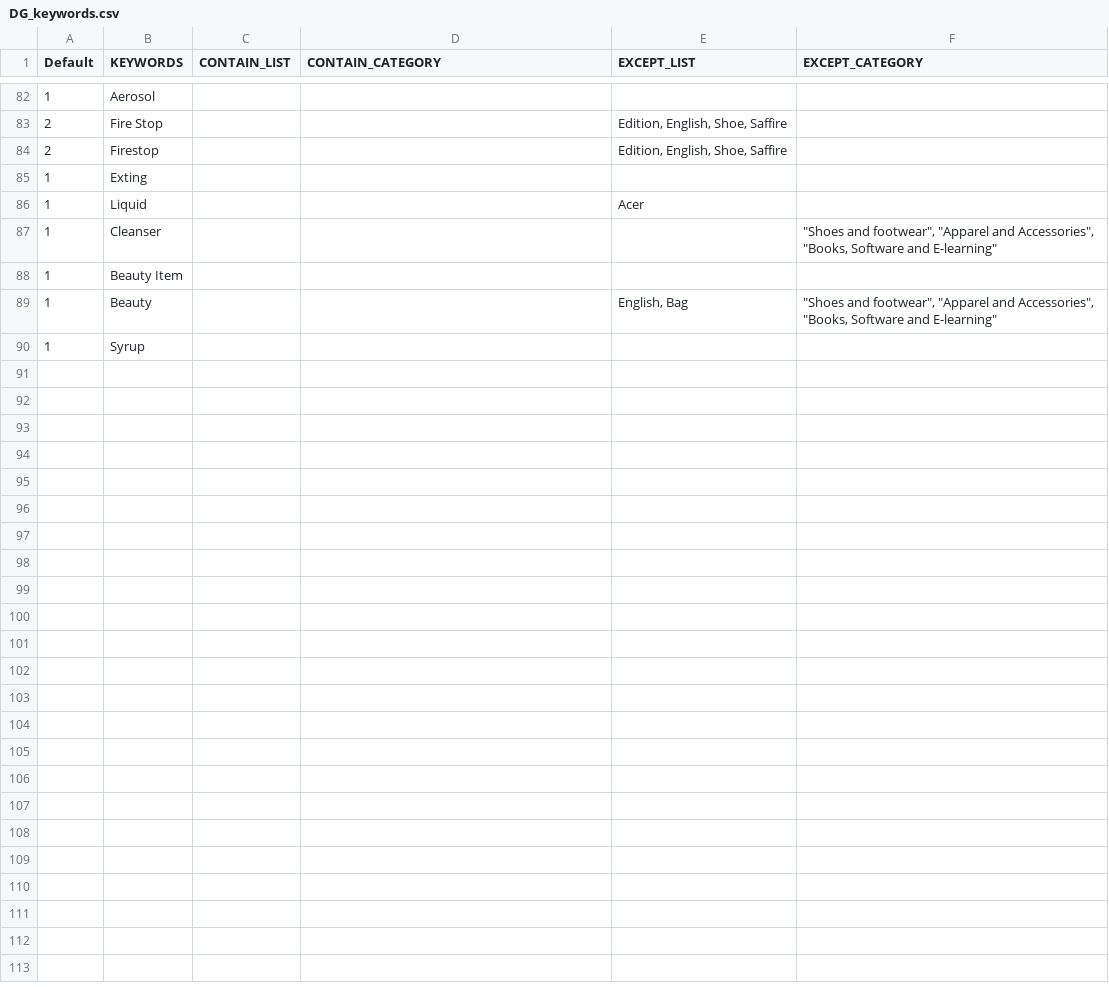
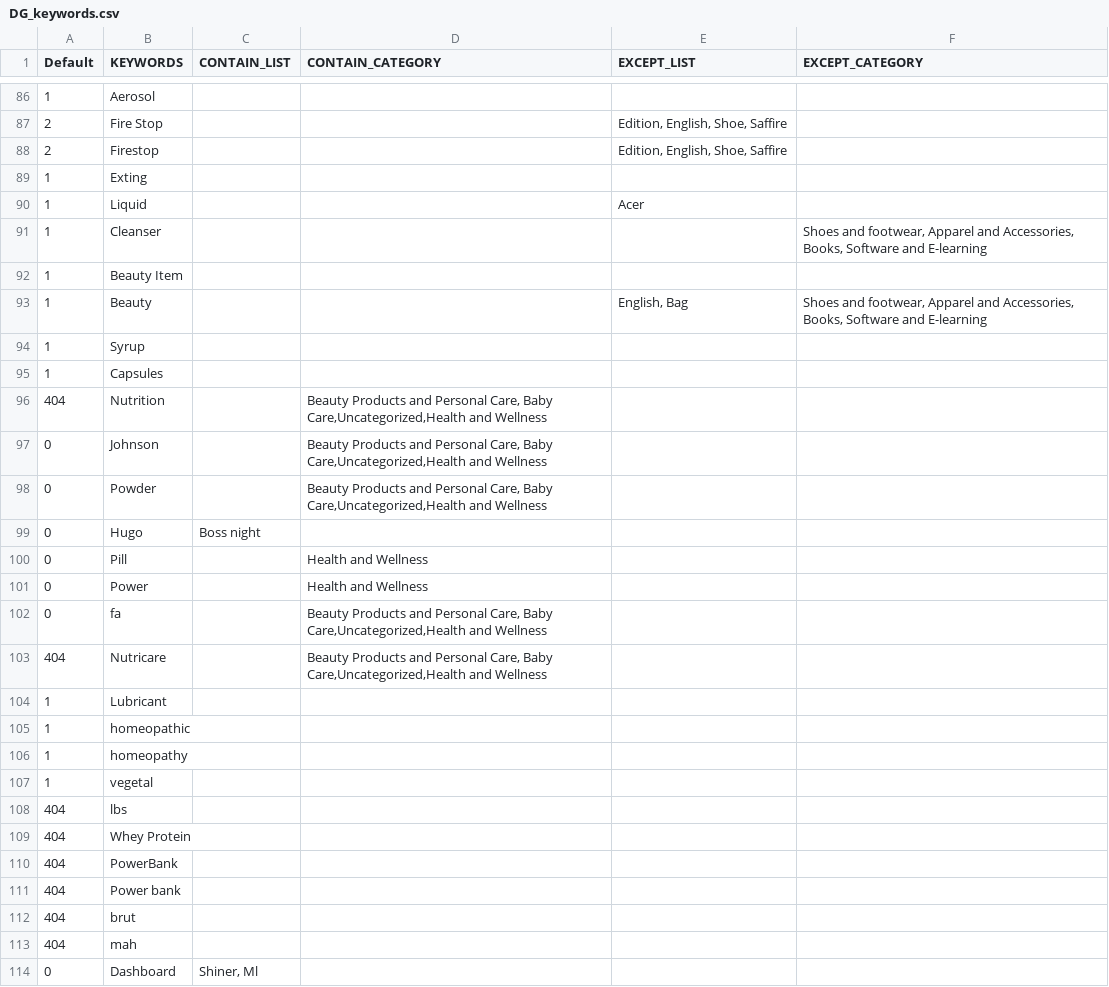
Before and after one commit to mohitt008/dg_score, a CSV file: data/DG_keywords.csv, drawn as a sheet; only a part is shown, gaps mark what is left out; the diff covers the shown part only.

```diff
--- a/data/DG_keywords.csv
+++ b/data/DG_keywords.csv
@@ -86,5 +90,25 @@ Default,KEYWORDS,CONTAIN_LIST,CONTAIN_CATEGORY,EXCEPT_LIST,EXCEPT_CATEGORY
 1,Liquid,,,Acer,
-1,Cleanser,,,," ""Shoes and footwear"", ""Apparel and Accessories"", ""Books, Software and E-learning"""
+1,Cleanser,,,," Shoes and footwear, Apparel and Accessories, Books, Software and E-learning"
 1,Beauty Item,,,,
-1,Beauty,,,"English, Bag"," ""Shoes and footwear"", ""Apparel and Accessories"", ""Books, Software and E-learning"""
+1,Beauty,,,"English, Bag"," Shoes and footwear, Apparel and Accessories, Books, Software and E-learning"
 1,Syrup,,,,
+1,Capsules,,,,
+404,Nutrition,,"Beauty Products and Personal Care, Baby Care,Uncategorized,Health and Wellness",,
+0,Johnson,,"Beauty Products and Personal Care, Baby Care,Uncategorized,Health and Wellness",,
+0,Powder,,"Beauty Products and Personal Care, Baby Care,Uncategorized,Health and Wellness",,
+0,Hugo,Boss night,,,
+0,Pill,,Health and Wellness,,
+0,Power,,Health and Wellness,,
+0,fa,,"Beauty Products and Personal Care, Baby Care,Uncategorized,Health and Wellness",,
+404,Nutricare,,"Beauty Products and Personal Care, Baby Care,Uncategorized,Health and Wellness",,
+1,Lubricant,,,,
+1,homeopathic,,,,
+1,homeopathy,,,,
+1,vegetal,,,,
+404,lbs,,,,
+404,Whey Protein,,,,
+404,PowerBank,,,,
+404,Power bank,,,,
+404,brut,,,,
+404,mah,,,,
+0,Dashboard,"Shiner, Ml",,,
```
Also changed, not shown: 5 added rows, 1 removed row and 51 edited cells elsewhere in this file, 3 other files.
